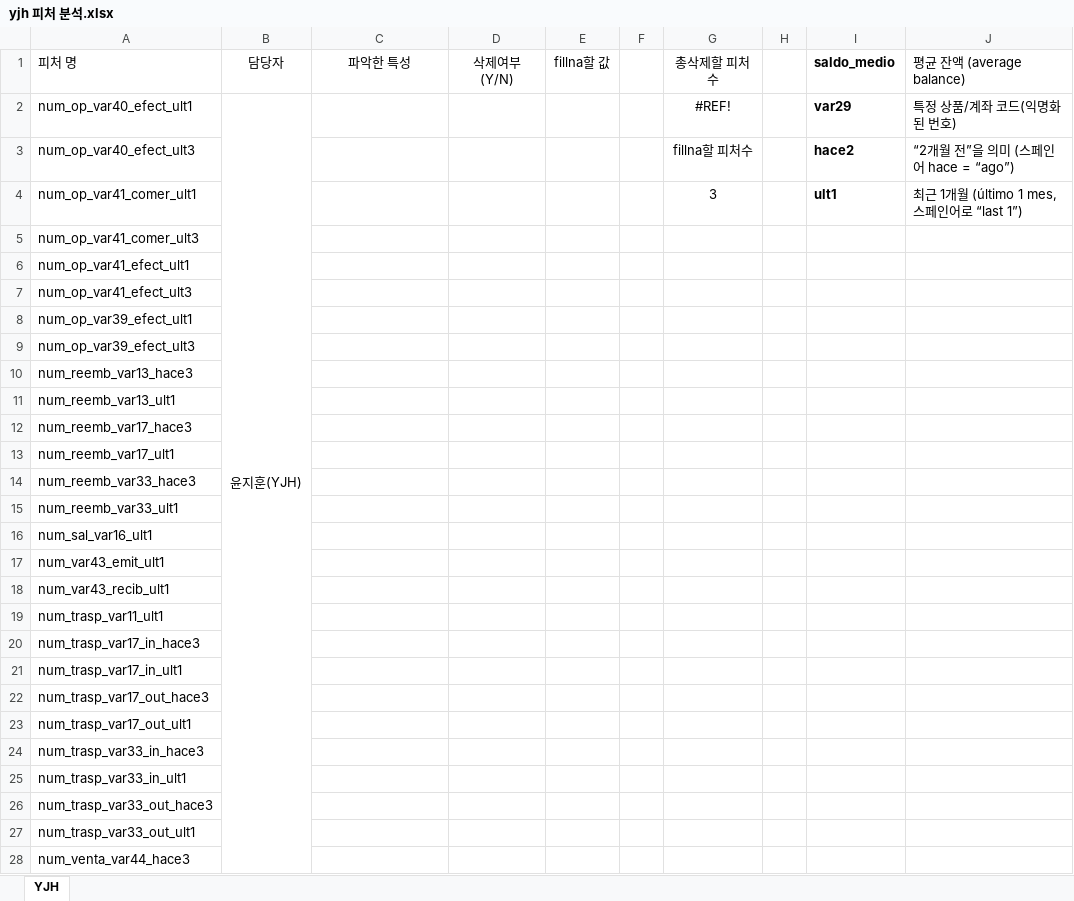
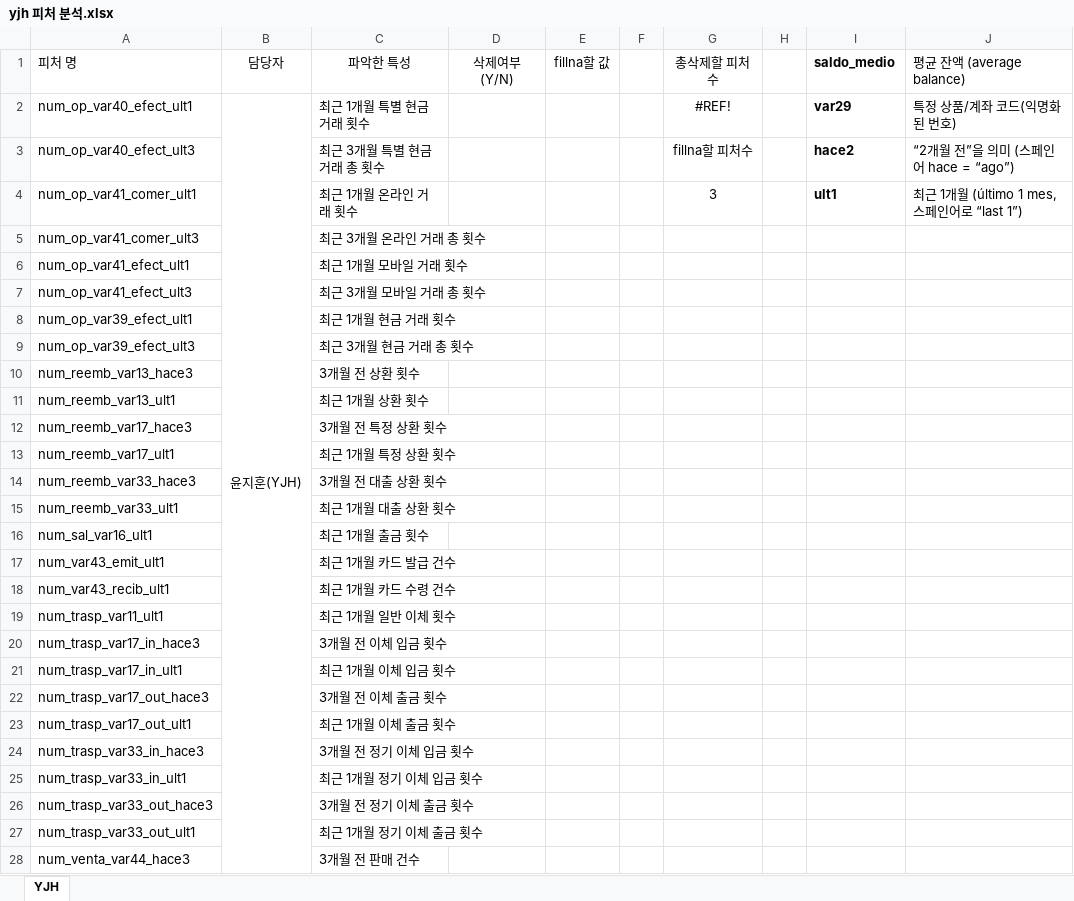
Before and after one commit to jaemin1020/big20-ML-project2-team3, an Excel workbook: SantanderCS/data/yjh 피처 분석.xlsx, sheet YJH, drawn as a sheet; only a part is shown; values as stored, in another font and other column widths than the file's, no borders; the diff covers the shown part only; the diff names each change by its address in the sheet, - before the commit and + after, or states it on an @@ line.

```diff
--- a/SantanderCS/data/yjh 피처 분석.xlsx (sheet YJH)
+++ b/SantanderCS/data/yjh 피처 분석.xlsx (sheet YJH)
-C2 (파악한 특성): (empty)
+C2 (파악한 특성): 최근 1개월 특별 현금 거래 횟수
-C3 (파악한 특성): (empty)
+C3 (파악한 특성): 최근 3개월 특별 현금 거래 총 횟수
-C4 (파악한 특성): (empty)
+C4 (파악한 특성): 최근 1개월 온라인 거래 횟수
-C5 (파악한 특성): (empty)
+C5 (파악한 특성): 최근 3개월 온라인 거래 총 횟수
-C6 (파악한 특성): (empty)
+C6 (파악한 특성): 최근 1개월 모바일 거래 횟수
-C7 (파악한 특성): (empty)
+C7 (파악한 특성): 최근 3개월 모바일 거래 총 횟수
-C8 (파악한 특성): (empty)
+C8 (파악한 특성): 최근 1개월 현금 거래 횟수
-C9 (파악한 특성): (empty)
+C9 (파악한 특성): 최근 3개월 현금 거래 총 횟수
-C10 (파악한 특성): (empty)
+C10 (파악한 특성): 3개월 전 상환 횟수
-C11 (파악한 특성): (empty)
+C11 (파악한 특성): 최근 1개월 상환 횟수
-C12 (파악한 특성): (empty)
+C12 (파악한 특성): 3개월 전 특정 상환 횟수
-C13 (파악한 특성): (empty)
+C13 (파악한 특성): 최근 1개월 특정 상환 횟수
-C14 (파악한 특성): (empty)
+C14 (파악한 특성): 3개월 전 대출 상환 횟수
-C15 (파악한 특성): (empty)
+C15 (파악한 특성): 최근 1개월 대출 상환 횟수
-C16 (파악한 특성): (empty)
+C16 (파악한 특성): 최근 1개월 출금 횟수
-C17 (파악한 특성): (empty)
+C17 (파악한 특성): 최근 1개월 카드 발급 건수
-C18 (파악한 특성): (empty)
+C18 (파악한 특성): 최근 1개월 카드 수령 건수
-C19 (파악한 특성): (empty)
+C19 (파악한 특성): 최근 1개월 일반 이체 횟수
-C20 (파악한 특성): (empty)
+C20 (파악한 특성): 3개월 전 이체 입금 횟수
-C21 (파악한 특성): (empty)
+C21 (파악한 특성): 최근 1개월 이체 입금 횟수
-C22 (파악한 특성): (empty)
+C22 (파악한 특성): 3개월 전 이체 출금 횟수
-C23 (파악한 특성): (empty)
+C23 (파악한 특성): 최근 1개월 이체 출금 횟수
-C24 (파악한 특성): (empty)
+C24 (파악한 특성): 3개월 전 정기 이체 입금 횟수
-C25 (파악한 특성): (empty)
+C25 (파악한 특성): 최근 1개월 정기 이체 입금 횟수
-C26 (파악한 특성): (empty)
+C26 (파악한 특성): 3개월 전 정기 이체 출금 횟수
-C27 (파악한 특성): (empty)
+C27 (파악한 특성): 최근 1개월 정기 이체 출금 횟수
-C28 (파악한 특성): (empty)
+C28 (파악한 특성): 3개월 전 판매 건수
```
Also changed, not shown: 49 edited cells and cell formats elsewhere in this sheet, 5 other files.
